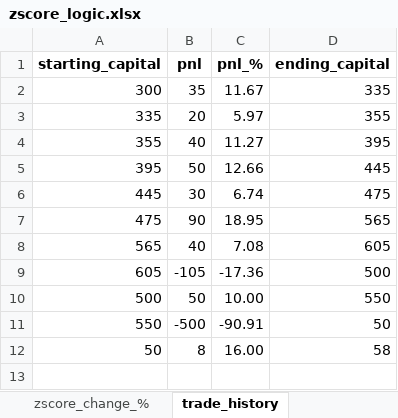
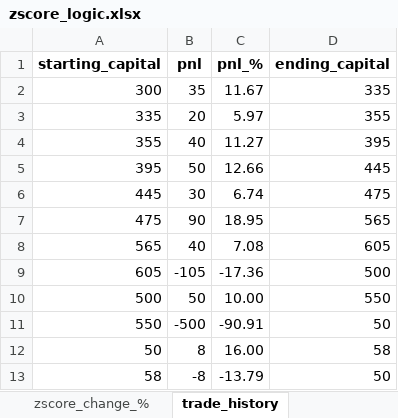
Before and after one commit to Tananashvili/Bybit-Bot, an Excel workbook: zscore_logic.xlsx, sheet trade_history, drawn as a sheet; values as stored, in another font and other column widths than the file's, no borders; the diff names each change by its address in the sheet, - before the commit and + after, or states it on an @@ line.

```diff
--- a/zscore_logic.xlsx (sheet trade_history)
+++ b/zscore_logic.xlsx (sheet trade_history)
+row 13: 58 | -8 | -13.79 | 50
```
Also changed, not shown: 1 other file.
